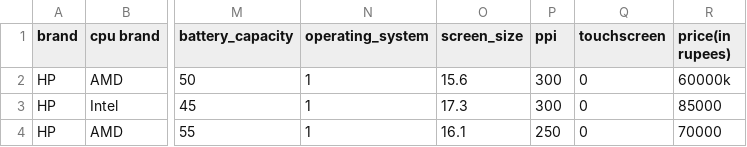
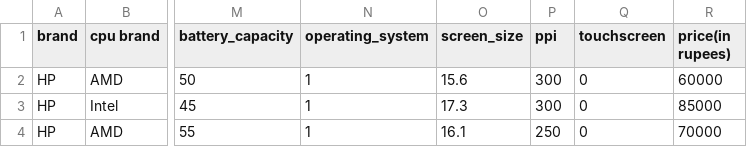
Before and after one commit to uedukondalu/Laptop-Insights, a CSV file: Gathered_data.csv, drawn as a sheet; only a part is shown, gaps mark what is left out; the diff names each change by its address in the sheet, - before the commit and + after, or states it on an @@ line.

Commit message:
Update Gathered_data.csv

```diff
--- a/Gathered_data.csv
+++ b/Gathered_data.csv
-R2 (price(in rupees)): 60000k
+R2 (price(in rupees)): 60000
```
